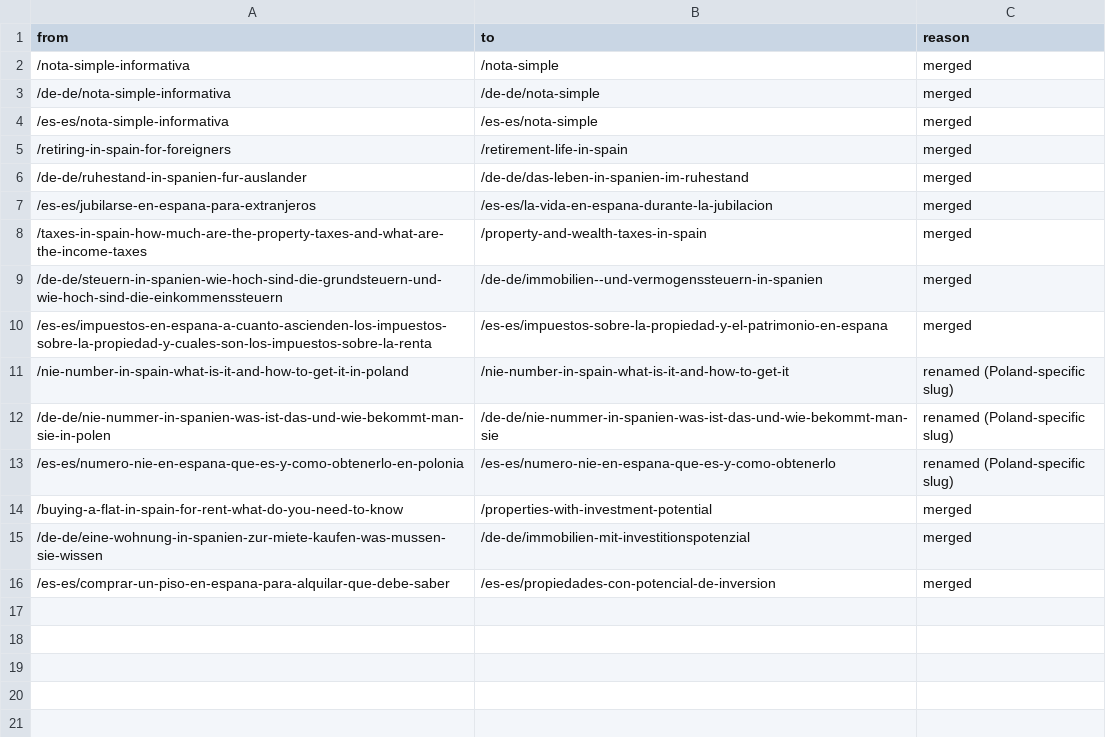
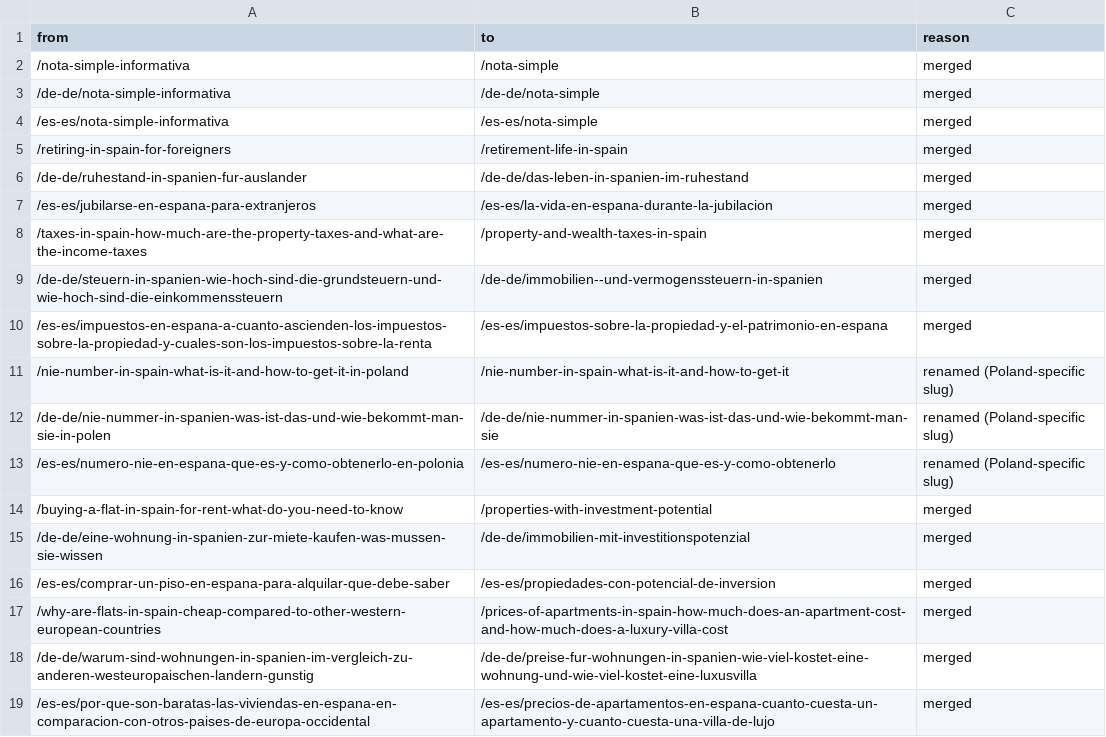
Before and after one commit to EWEproperties/ELITE.COM-NEW-WESBITE-, a CSV file: tools/redirects.csv, drawn as a sheet.

```diff
--- a/tools/redirects.csv
+++ b/tools/redirects.csv
@@ -16 +16,4 @@ from,to,reason
 /es-es/comprar-un-piso-en-espana-para-alquilar-que-debe-saber,/es-es/propiedades-con-potencial-de-inversion,merged
+/why-are-flats-in-spain-cheap-compared-to-other-western-european-countries,/prices-of-apartments-in-spain-how-much-does-an-apartment-cost-and-how-much-does-a-luxury-villa-cost,merged
+/de-de/warum-sind-wohnungen-in-spanien-im-vergleich-zu-anderen-westeuropaischen-landern-gunstig,/de-de/preise-fur-wohnungen-in-spanien-wie-viel-kostet-eine-wohnung-und-wie-viel-kostet-eine-luxusvilla,merged
+/es-es/por-que-son-baratas-las-viviendas-en-espana-en-comparacion-con-otros-paises-de-europa-occidental,/es-es/precios-de-apartamentos-en-espana-cuanto-cuesta-un-apartamento-y-cuanto-cuesta-una-villa-de-lujo,merged
```
Also changed, not shown: 20 other files.
